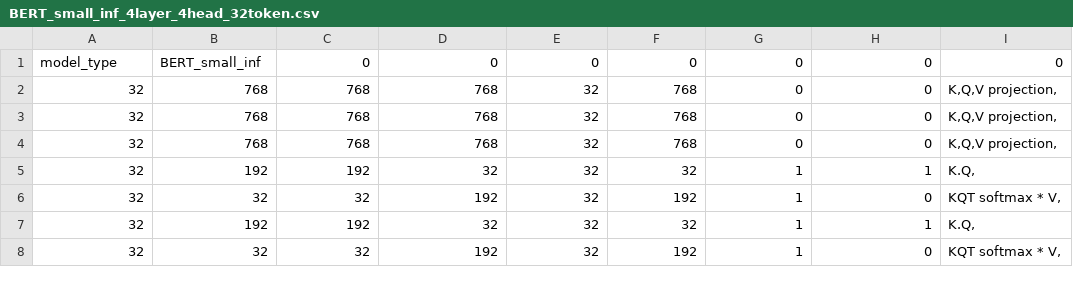
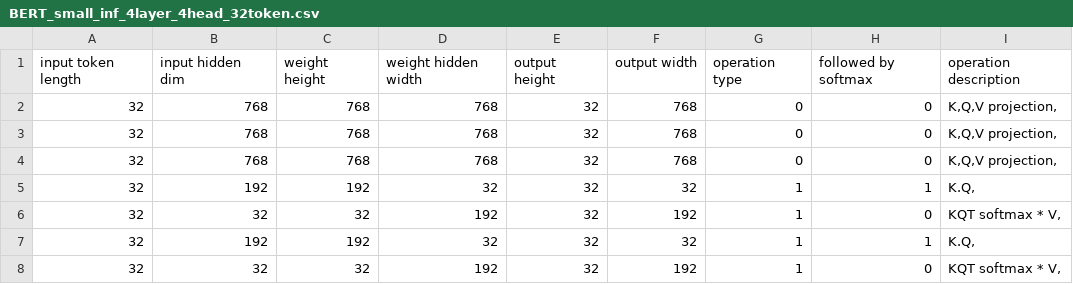
Before and after one commit to NanoX-Lab/3D-CIMlet, a CSV file: models/BERT_small_inf_4layer_4head_32token.csv, drawn as a sheet; only a part is shown; removed rows and columns are numbered as before the commit, all else as after; the diff names each change by its address in the sheet, - before the commit and + after, or states it on an @@ line.

Commit message:
update model file definition

```diff
--- a/models/BERT_small_inf_4layer_4head_32token.csv
+++ b/models/BERT_small_inf_4layer_4head_32token.csv
-row 1: model_type | BERT_small_inf | 0 | 0 | 0 | 0 | 0 | 0 | 0
+row 1: input token length | input hidden dim | weight height | weight hidden width | output height | output width | operation type | followed by softmax | operation description
```
Also changed, not shown: models/BERT_base_adapter_inf_12layer_12head_128token.csv, models/BERT_small_adapter_inf_4layer_4head_32token.csv, 6 other files.
